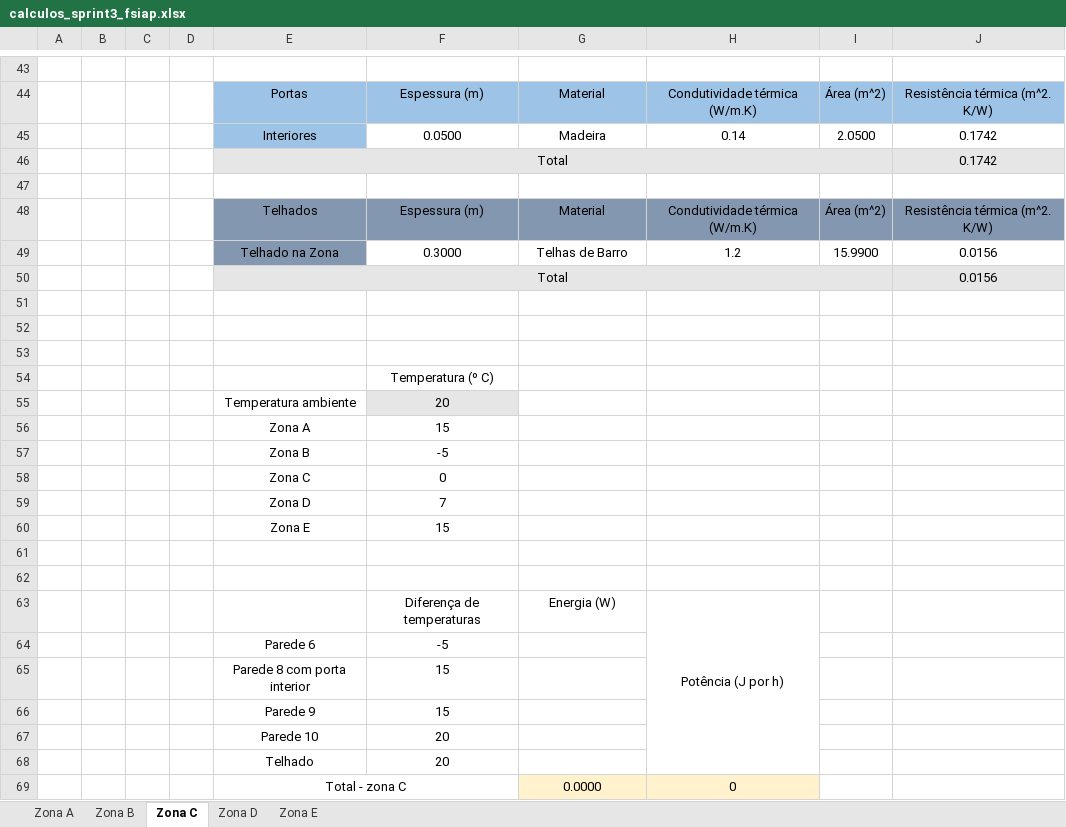
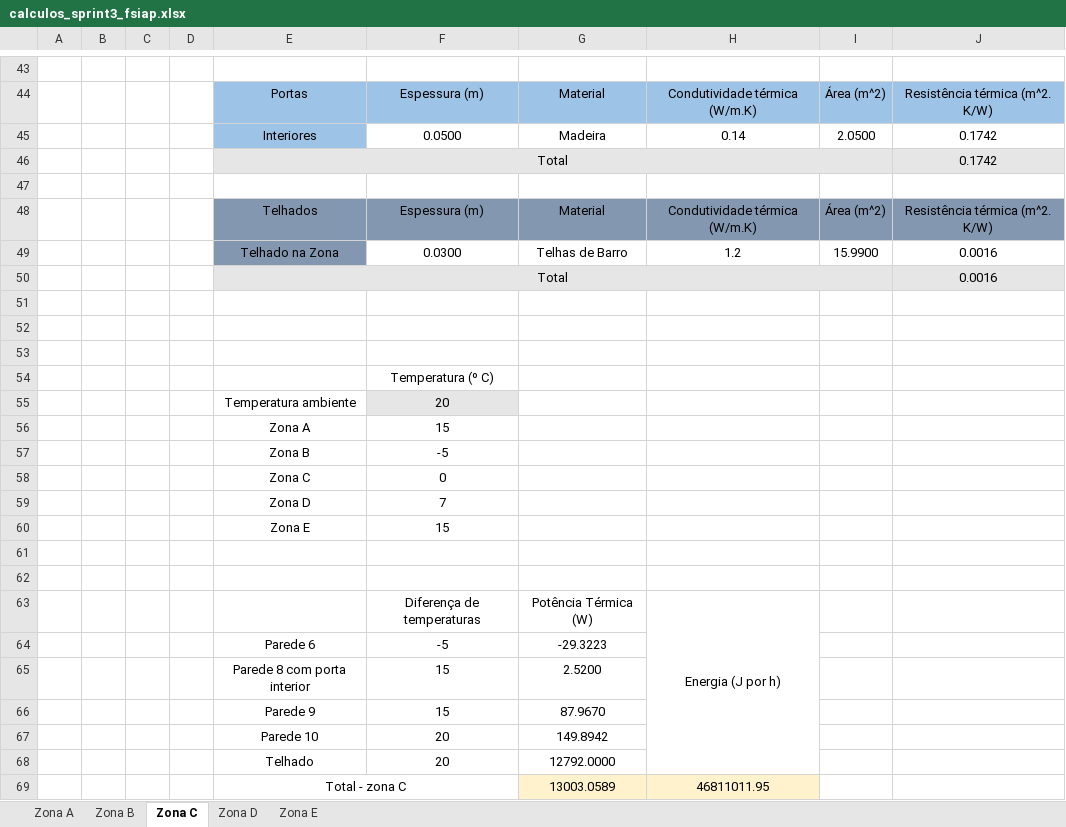
Before and after one commit to PureNimble/ISEP-LAPR3, an Excel workbook: docs/fsiap/sprint3/calculos_sprint3_fsiap.xlsx, sheet Zona C, drawn as a sheet; only a part is shown, gaps mark what is left out; values as stored, in another font and other column widths than the file's, no borders; charts and pictures not drawn; removed rows and columns are numbered as before the commit, all else as after; the diff names each change by its address in the sheet, - before the commit and + after, or states it on an @@ line.

```diff
--- a/docs/fsiap/sprint3/calculos_sprint3_fsiap.xlsx (sheet Zona C)
+++ b/docs/fsiap/sprint3/calculos_sprint3_fsiap.xlsx (sheet Zona C)
-F49: 0.3000
+F49: 0.0300
-J49:J50: 0.0156
+J49:J50: 0.0016
-G63: Energia (W)
+G63: Potência Térmica (W)
-H63: Potência (J por h)
+H63: Energia (J por h)
-G64: (empty)
+G64: -29.3223
-G65: (empty)
+G65: 2.5200
-G66: (empty)
+G66: 87.9670
-G67: (empty)
+G67: 149.8942
-G68: (empty)
+G68: 12792.0000
-row 69:  |  |  |  | Total - zona C |  | 0.0000 | 0
+row 69:  |  |  |  | Total - zona C |  | 13003.0589 | 46811011.95
```
Also changed, not shown: sheet Zona A, sheet Zona B, sheet Zona D, sheet Zona E.
